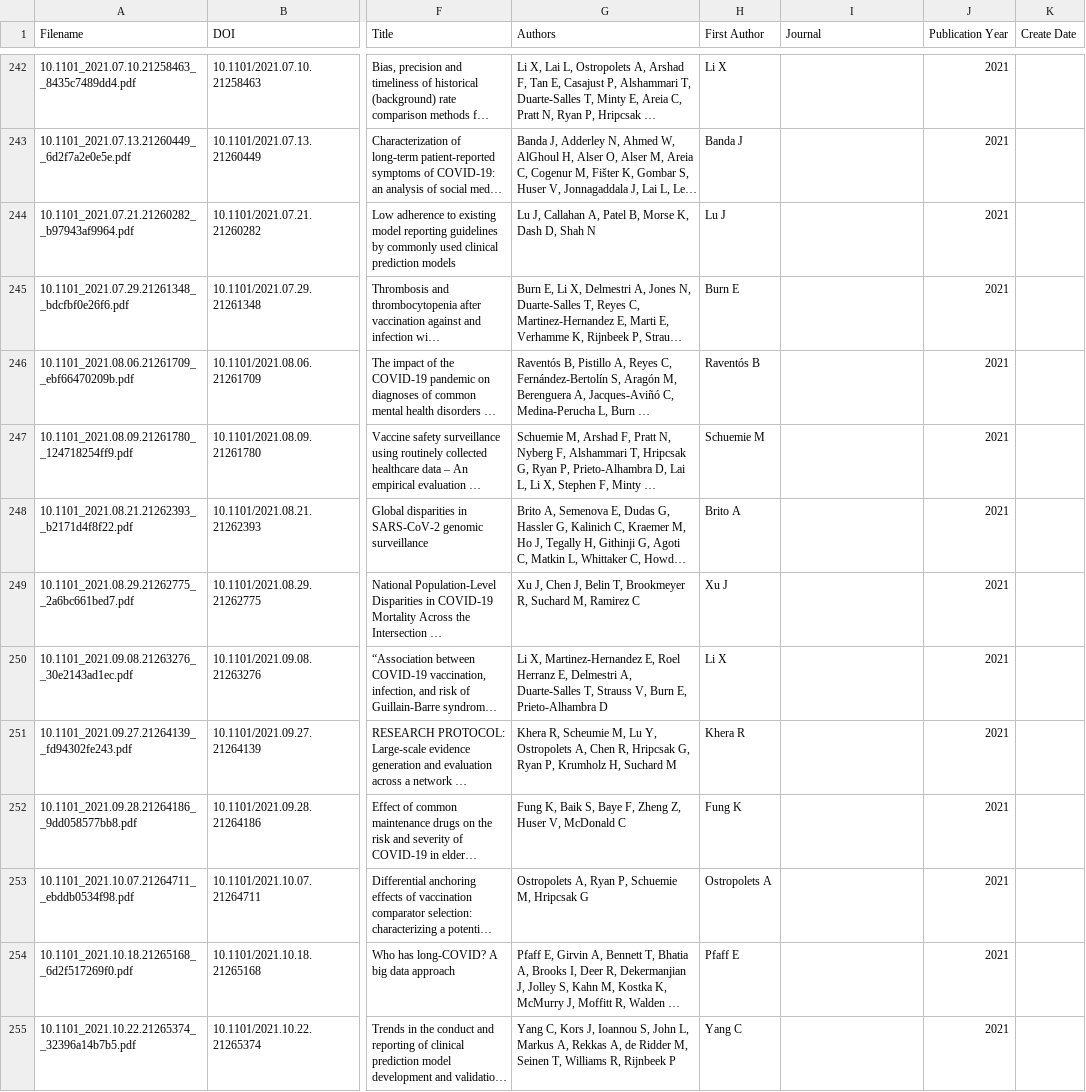
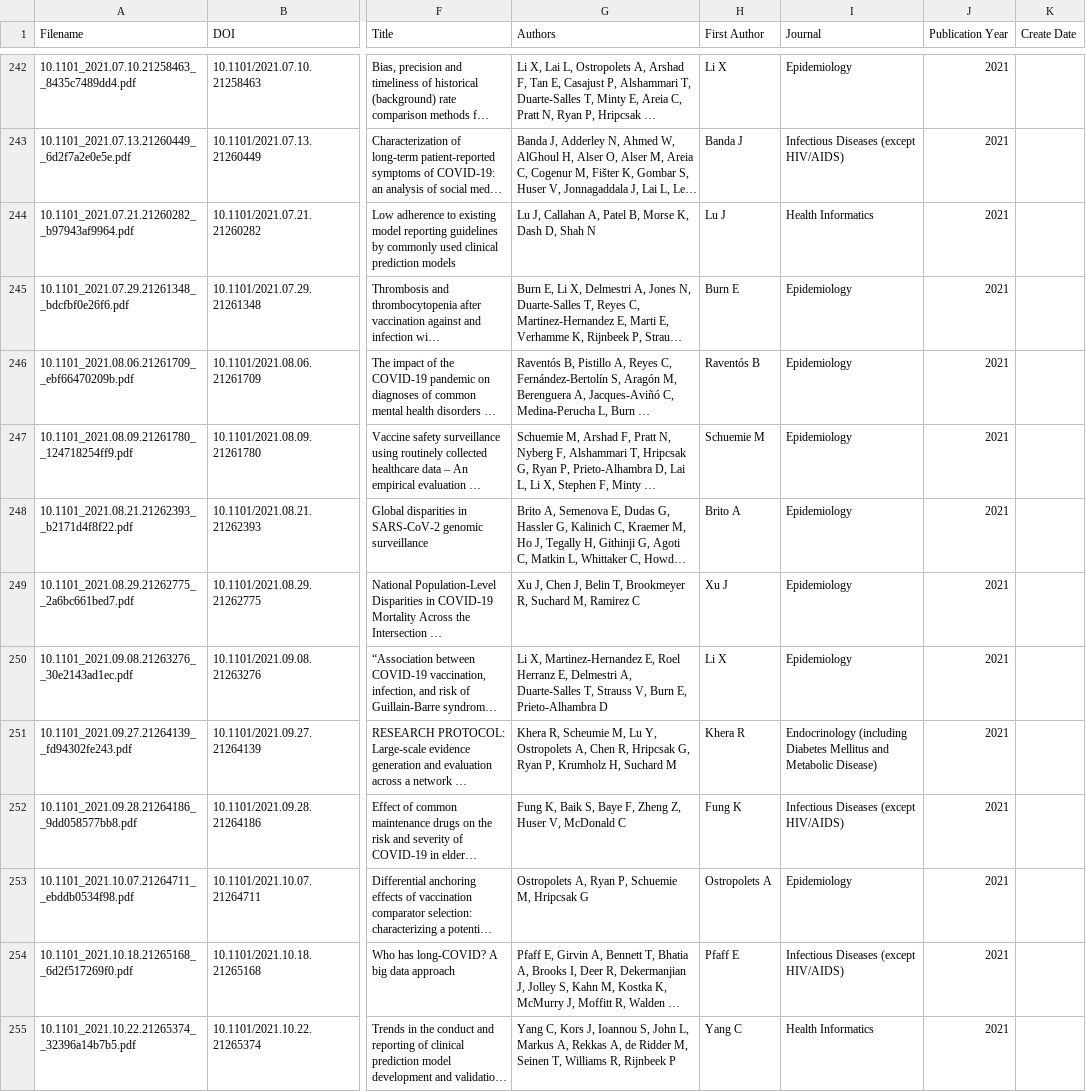
Before and after one commit to sudoshi/Parthenon, a CSV file: OHDSI-scraper/ohdsi_papers_metadata.csv, drawn as a sheet; only a part is shown, gaps mark what is left out; long unchanged cells end in …; the diff covers the shown part only; the diff names each change by its address in the sheet, - before the commit and + after, or states it on an @@ line.

```diff
--- a/OHDSI-scraper/ohdsi_papers_metadata.csv
+++ b/OHDSI-scraper/ohdsi_papers_metadata.csv
-I242 (Journal): (empty)
+I242 (Journal): Epidemiology
-I243 (Journal): (empty)
+I243 (Journal): Infectious Diseases (except HIV/AIDS)
-I244 (Journal): (empty)
+I244 (Journal): Health Informatics
-I245:I250 (Journal): (empty)
+I245:I250 (Journal): Epidemiology
-I251 (Journal): (empty)
+I251 (Journal): Endocrinology (including Diabetes Mellitus and Metabolic Disease)
-I252 (Journal): (empty)
+I252 (Journal): Infectious Diseases (except HIV/AIDS)
-I253 (Journal): (empty)
+I253 (Journal): Epidemiology
-I254 (Journal): (empty)
+I254 (Journal): Infectious Diseases (except HIV/AIDS)
-I255 (Journal): (empty)
+I255 (Journal): Health Informatics
```
Also changed, not shown: 137 edited cells elsewhere in this file, 18 other files.
